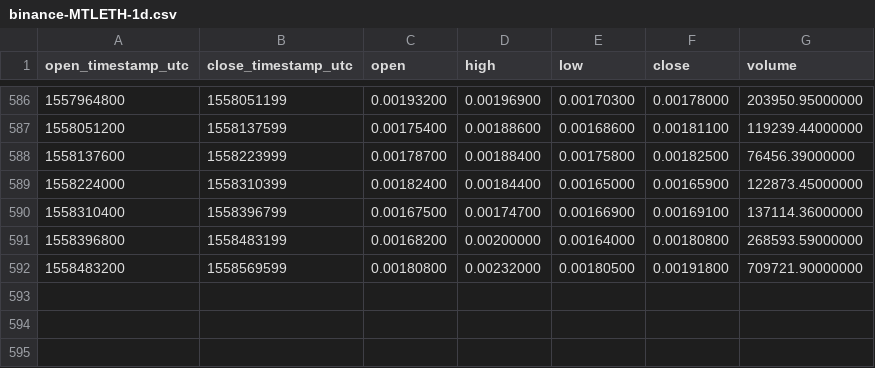
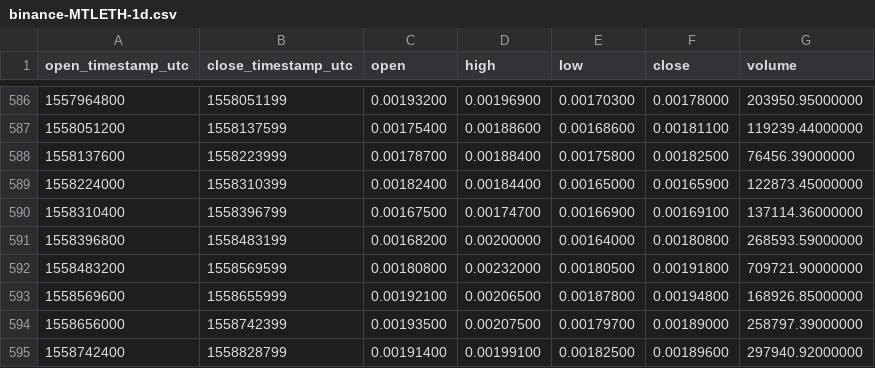
Before and after one commit to cryptobigbro/binance-MTLETH, a CSV file: binance-MTLETH-1d.csv, drawn as a sheet; only a part is shown, gaps mark what is left out; the diff names each change by its address in the sheet, - before the commit and + after, or states it on an @@ line.

Commit message:
Update OHLCV data.

```diff
--- a/binance-MTLETH-1d.csv
+++ b/binance-MTLETH-1d.csv
+row 593: 1558569600 | 1558655999 | 0.00192100 | 0.00206500 | 0.00187800 | 0.00194800 | 168926.85000000
+row 594: 1558656000 | 1558742399 | 0.00193500 | 0.00207500 | 0.00179700 | 0.00189000 | 258797.39000000
+row 595: 1558742400 | 1558828799 | 0.00191400 | 0.00199100 | 0.00182500 | 0.00189600 | 297940.92000000
```
Also changed, not shown: 1 other file.
